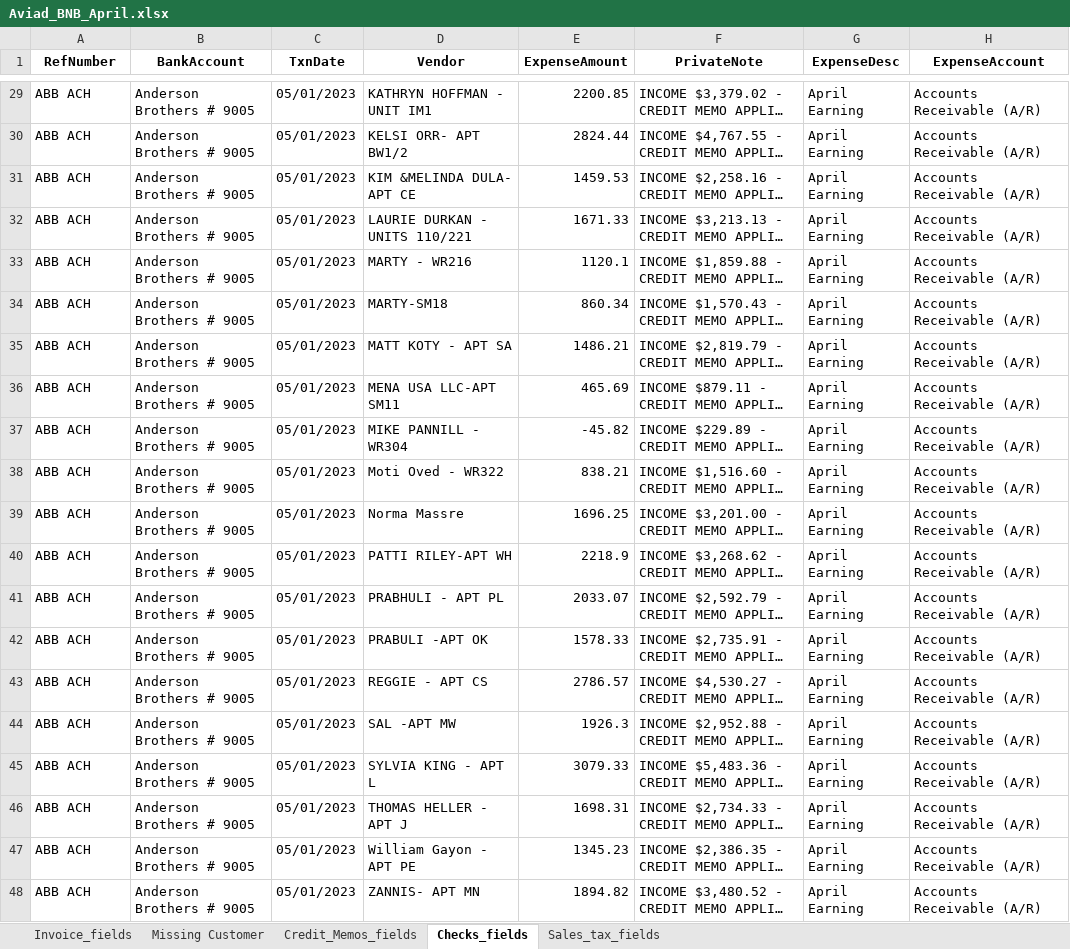
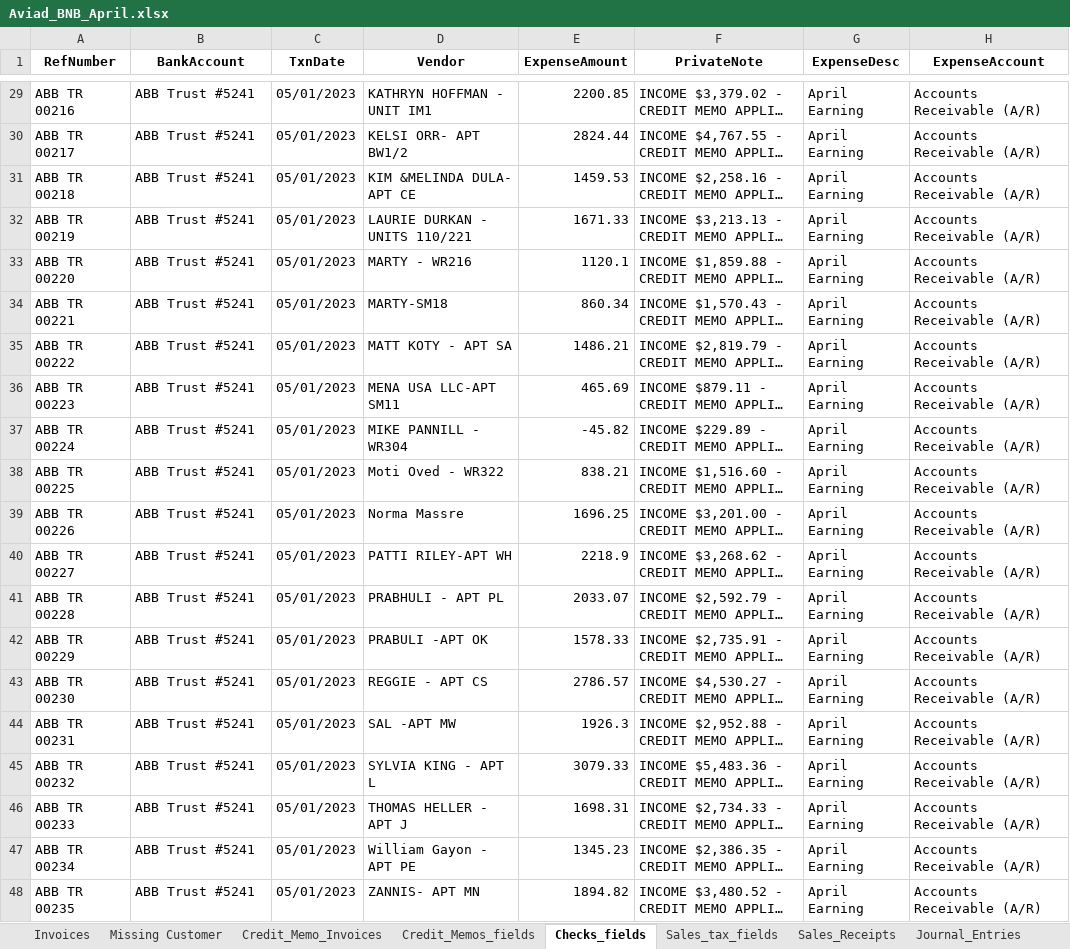
Before and after one commit to ManzCreations/Automatic-Invoicing-for-LINE-Properties, an Excel workbook: 2023 Reports/April Report/Aviad_BNB_April.xlsx, sheet Checks_fields, drawn as a sheet; only a part is shown, gaps mark what is left out; long unchanged cells end in …; values as stored, in another font and other column widths than the file's, no borders; the diff covers the shown part only; the diff names each change by its address in the sheet, - before the commit and + after, or states it on an @@ line.

```diff
--- a/2023 Reports/April Report/Aviad_BNB_April.xlsx (sheet Checks_fields)
+++ b/2023 Reports/April Report/Aviad_BNB_April.xlsx (sheet Checks_fields)
-sheet tab: Invoice_fields
+sheet tab: Invoices
+sheet tab: Credit_Memo_Invoices
+sheet tab: Sales_Receipts
+sheet tab: Journal_Entries
-A29 (RefNumber): ABB ACH
+A29 (RefNumber): ABB TR 00216
-B29:B48 (BankAccount): Anderson Brothers # 9005
+B29:B48 (BankAccount): ABB Trust #5241
-A30 (RefNumber): ABB ACH
+A30 (RefNumber): ABB TR 00217
-A31 (RefNumber): ABB ACH
+A31 (RefNumber): ABB TR 00218
-A32 (RefNumber): ABB ACH
+A32 (RefNumber): ABB TR 00219
-A33 (RefNumber): ABB ACH
+A33 (RefNumber): ABB TR 00220
-A34 (RefNumber): ABB ACH
+A34 (RefNumber): ABB TR 00221
-A35 (RefNumber): ABB ACH
+A35 (RefNumber): ABB TR 00222
-A36 (RefNumber): ABB ACH
+A36 (RefNumber): ABB TR 00223
-A37 (RefNumber): ABB ACH
+A37 (RefNumber): ABB TR 00224
-A38 (RefNumber): ABB ACH
+A38 (RefNumber): ABB TR 00225
-A39 (RefNumber): ABB ACH
+A39 (RefNumber): ABB TR 00226
-A40 (RefNumber): ABB ACH
+A40 (RefNumber): ABB TR 00227
-A41 (RefNumber): ABB ACH
+A41 (RefNumber): ABB TR 00228
-A42 (RefNumber): ABB ACH
+A42 (RefNumber): ABB TR 00229
-A43 (RefNumber): ABB ACH
+A43 (RefNumber): ABB TR 00230
-A44 (RefNumber): ABB ACH
+A44 (RefNumber): ABB TR 00231
-A45 (RefNumber): ABB ACH
+A45 (RefNumber): ABB TR 00232
-A46 (RefNumber): ABB ACH
+A46 (RefNumber): ABB TR 00233
-A47 (RefNumber): ABB ACH
+A47 (RefNumber): ABB TR 00234
-A48 (RefNumber): ABB ACH
+A48 (RefNumber): ABB TR 00235
```
Also changed, not shown: 54 edited cells elsewhere in this sheet, sheet Invoices, sheet Credit_Memos_fields, sheet Sales_tax_fields, 2023 Reports/April Report/Reservations-April_2023.xlsx, 2023 Reports/April Report/VRBO_04_2023-04_2023.xlsx, 10 other files.
